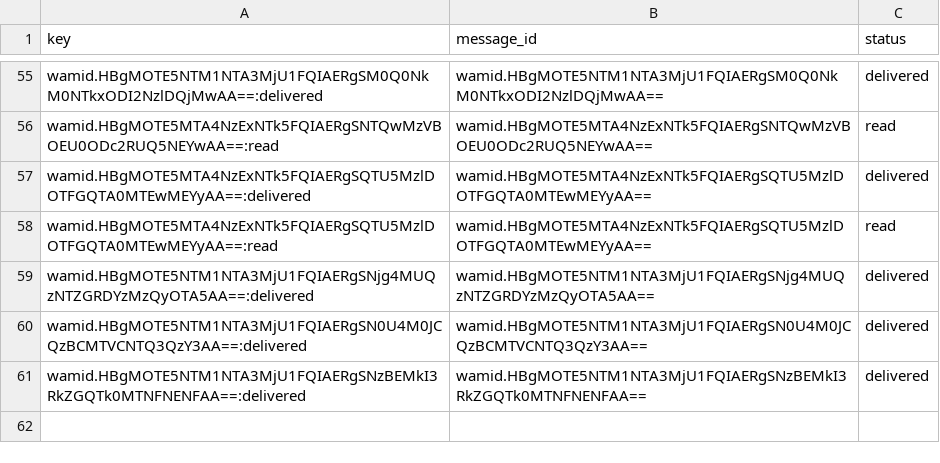
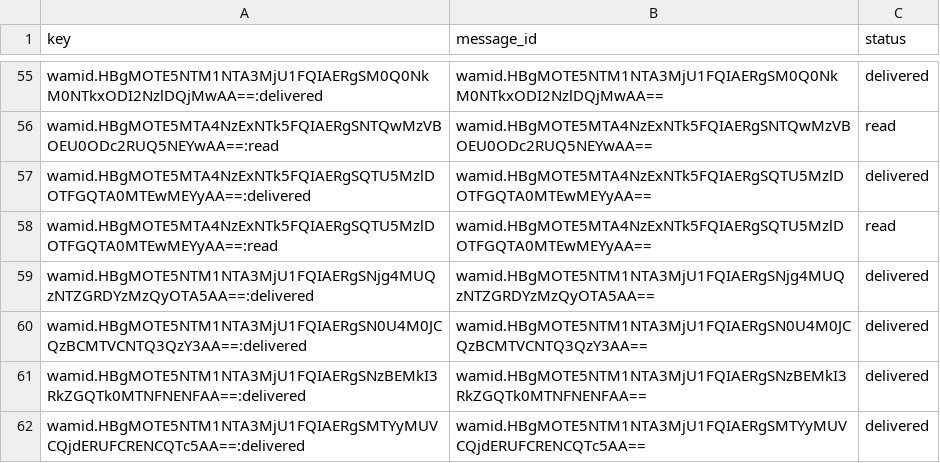
Before and after one commit to mishnit/daily-darshan, a CSV file: csv/message_statuses.csv, drawn as a sheet; only a part is shown, gaps mark what is left out; the diff names each change by its address in the sheet, - before the commit and + after, or states it on an @@ line.

```diff
--- a/csv/message_statuses.csv
+++ b/csv/message_statuses.csv
+row 62: wamid.HBgMOTE5NTM1NTA3MjU1FQIAERgSMTYyMUVCQjdERUFCRENCQTc5AA==:delivered | wamid.HBgMOTE5NTM1NTA3MjU1FQIAERgSMTYyMUVCQjdERUFCRENCQTc5AA== | delivered
```
Also changed, not shown: csv/sentlog.csv, csv/welcomes.csv.
